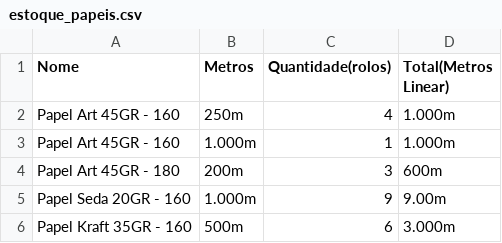
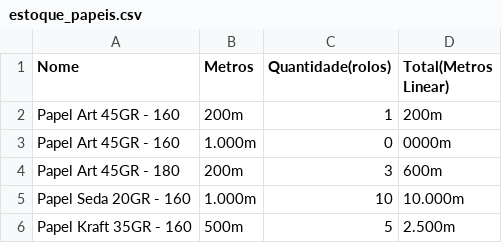
Before and after one commit to mrmateussiilva/SGEMaratonaCODE, a CSV file: model_csv/estoque_papeis.csv, drawn as a sheet.

```diff
--- a/model_csv/estoque_papeis.csv
+++ b/model_csv/estoque_papeis.csv
@@ -1,6 +1,6 @@
 Nome,Metros,Quantidade(rolos),Total(Metros Linear)
-Papel Art 45GR - 160,250m,4,1.000m
-Papel Art 45GR - 160,1.000m,1,1.000m
+Papel Art 45GR - 160,200m,1,200m
+Papel Art 45GR - 160,1.000m,0,0000m
 Papel Art 45GR - 180,200m,3,600m
-Papel Seda 20GR - 160,1.000m,9,9.00m
-Papel Kraft 35GR - 160,500m,6,3.000m
+Papel Seda 20GR - 160,1.000m,10,10.000m
+Papel Kraft 35GR - 160,500m,5,2.500m
```
Also changed, not shown: model_csv/estoque_locais.csv, 10 other files.
